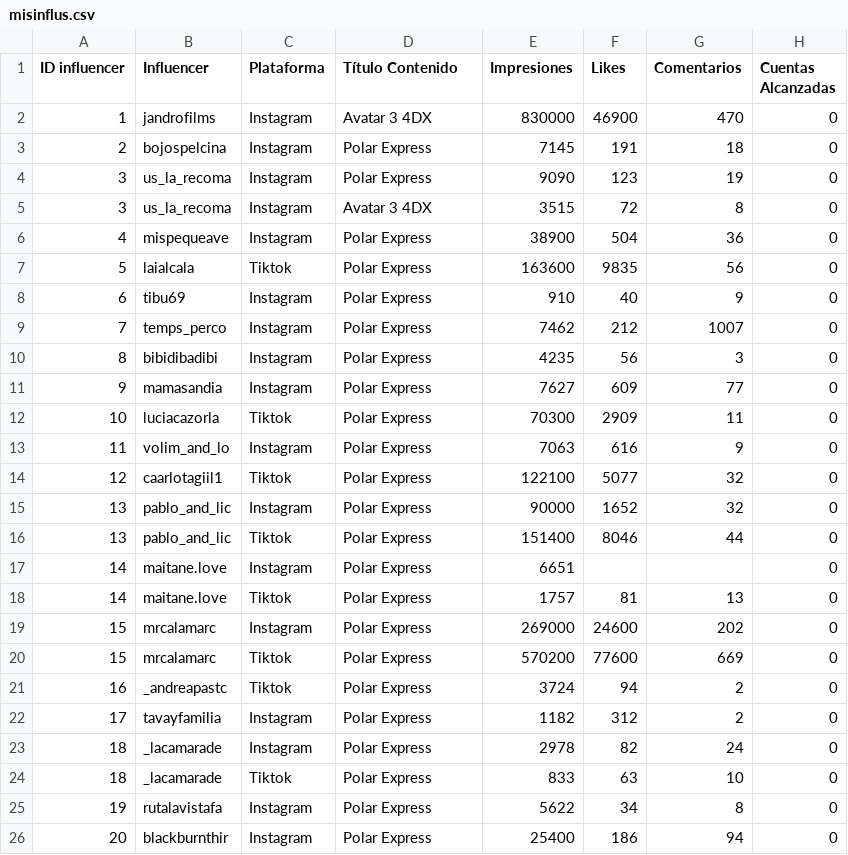
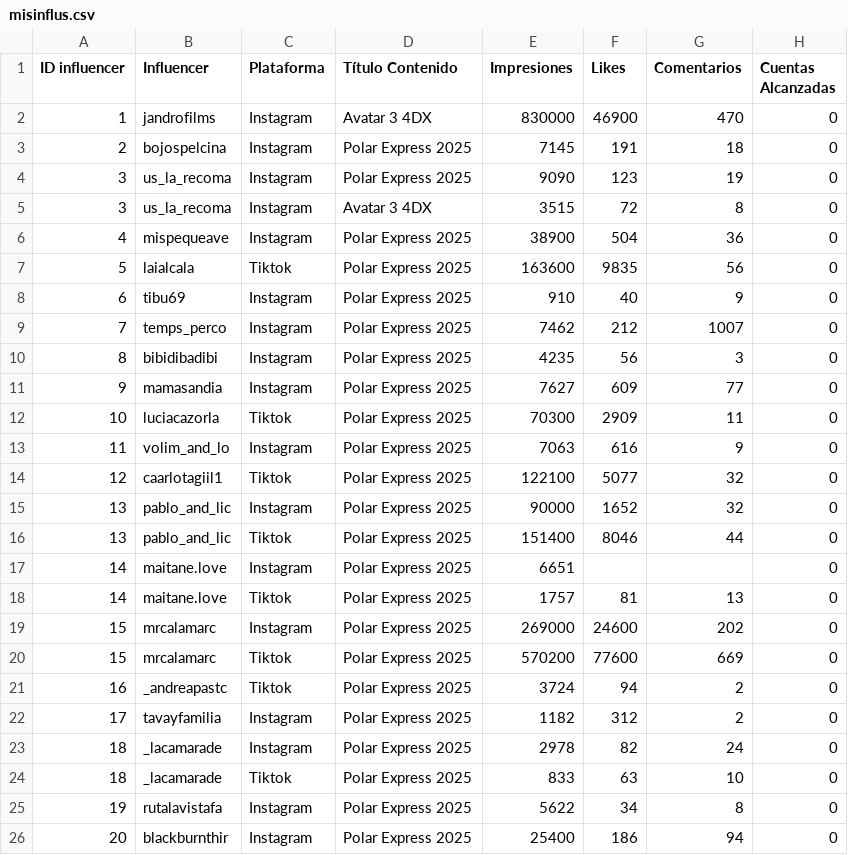
Before and after one commit to Moneyprinternepo/Caza-Influencers-Geca-Beta, a CSV file: data/misinflus.csv, drawn as a sheet; only a part is shown; the diff names each change by its address in the sheet, - before the commit and + after, or states it on an @@ line.

Commit message:
Update misinflus.csv

```diff
--- a/data/misinflus.csv
+++ b/data/misinflus.csv
-D3:D4 (Título Contenido): Polar Express
+D3:D4 (Título Contenido): Polar Express 2025
-D6:D26 (Título Contenido): Polar Express
+D6:D26 (Título Contenido): Polar Express 2025
```
